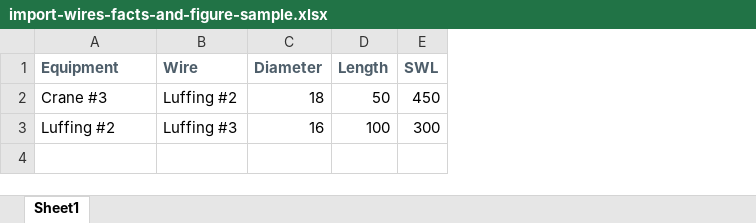
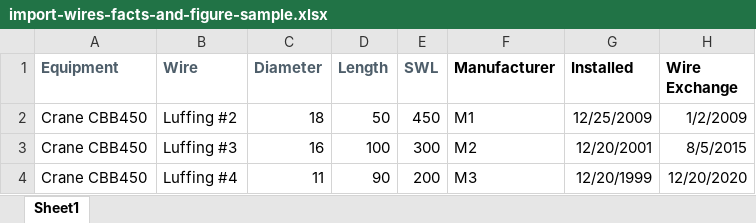
Before and after one commit to curest0x1021/Peerfleet, an Excel workbook: files/system/import-wires-facts-and-figure-sample.xlsx, sheet Sheet1, drawn as a sheet; values as stored, in another font and other column widths than the file's, no borders; the diff names each change by its address in the sheet, - before the commit and + after, or states it on an @@ line.

Commit message:
update

```diff
--- a/files/system/import-wires-facts-and-figure-sample.xlsx (sheet Sheet1)
+++ b/files/system/import-wires-facts-and-figure-sample.xlsx (sheet Sheet1)
+column F (Manufacturer), rows 2-3: M1 | M2
+column G (Installed), rows 2-3: 12/25/2009 | 12/20/2001
+column H (Wire Exchange), rows 2-3: 1/2/2009 | 8/5/2015
-A2 (Equipment): Crane #3
+A2 (Equipment): Crane CBB450
-A3 (Equipment): Luffing #2
+A3 (Equipment): Crane CBB450
+row 4: Crane CBB450 | Luffing #4 | 11 | 90 | 200 | M3 | 12/20/1999 | 12/20/2020
```
